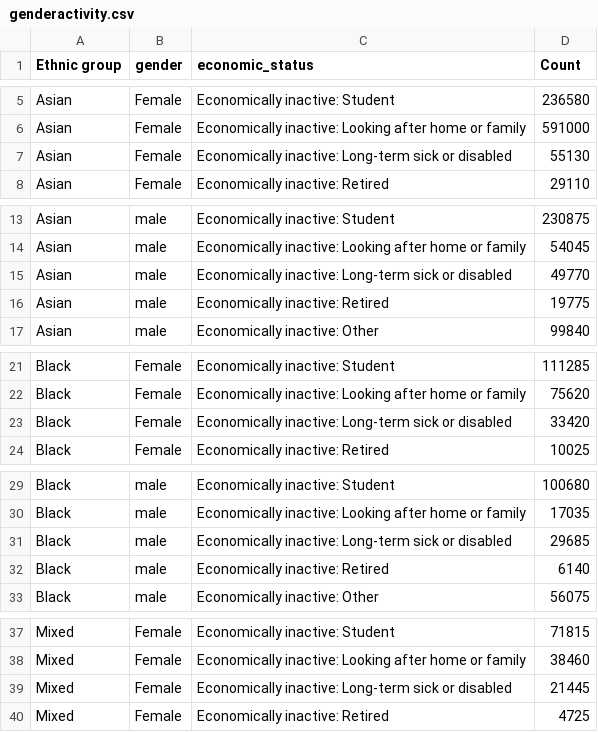
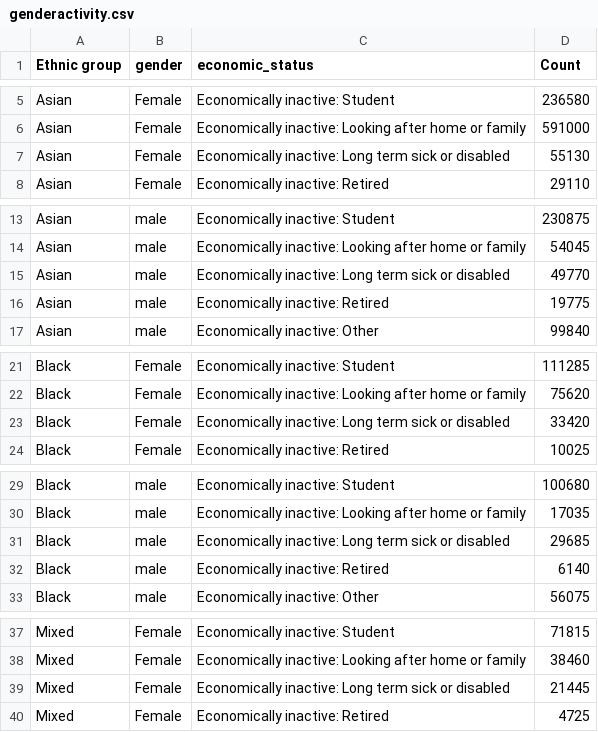
Before and after one commit to adck872/data, a CSV file: genderactivity.csv, drawn as a sheet; only a part is shown, gaps mark what is left out; the diff covers the shown part only.

Commit message:
Update genderactivity.csv

```diff
--- a/genderactivity.csv
+++ b/genderactivity.csv
@@ -6,3 +6,3 @@ Asian,Female,Economically inactive: Student,236580
 Asian,Female,Economically inactive: Looking after home or family,591000
-Asian,Female,Economically inactive: Long-term sick or disabled,55130
+Asian,Female,Economically inactive: Long term sick or disabled,55130
 Asian,Female,Economically inactive: Retired,29110
@@ -14,3 +14,3 @@ Asian,male,Economically inactive: Student,230875
 Asian,male,Economically inactive: Looking after home or family,54045
-Asian,male,Economically inactive: Long-term sick or disabled,49770
+Asian,male,Economically inactive: Long term sick or disabled,49770
 Asian,male,Economically inactive: Retired,19775
@@ -22,3 +22,3 @@ Black,Female,Economically inactive: Student,111285
 Black,Female,Economically inactive: Looking after home or family,75620
-Black,Female,Economically inactive: Long-term sick or disabled,33420
+Black,Female,Economically inactive: Long term sick or disabled,33420
 Black,Female,Economically inactive: Retired,10025
@@ -30,3 +30,3 @@ Black,male,Economically inactive: Student,100680
 Black,male,Economically inactive: Looking after home or family,17035
-Black,male,Economically inactive: Long-term sick or disabled,29685
+Black,male,Economically inactive: Long term sick or disabled,29685
 Black,male,Economically inactive: Retired,6140
@@ -38,3 +38,3 @@ Mixed,Female,Economically inactive: Student,71815
 Mixed,Female,Economically inactive: Looking after home or family,38460
-Mixed,Female,Economically inactive: Long-term sick or disabled,21445
+Mixed,Female,Economically inactive: Long term sick or disabled,21445
 Mixed,Female,Economically inactive: Retired,4725
```
Also changed, not shown: 5 edited cells elsewhere in this file.
